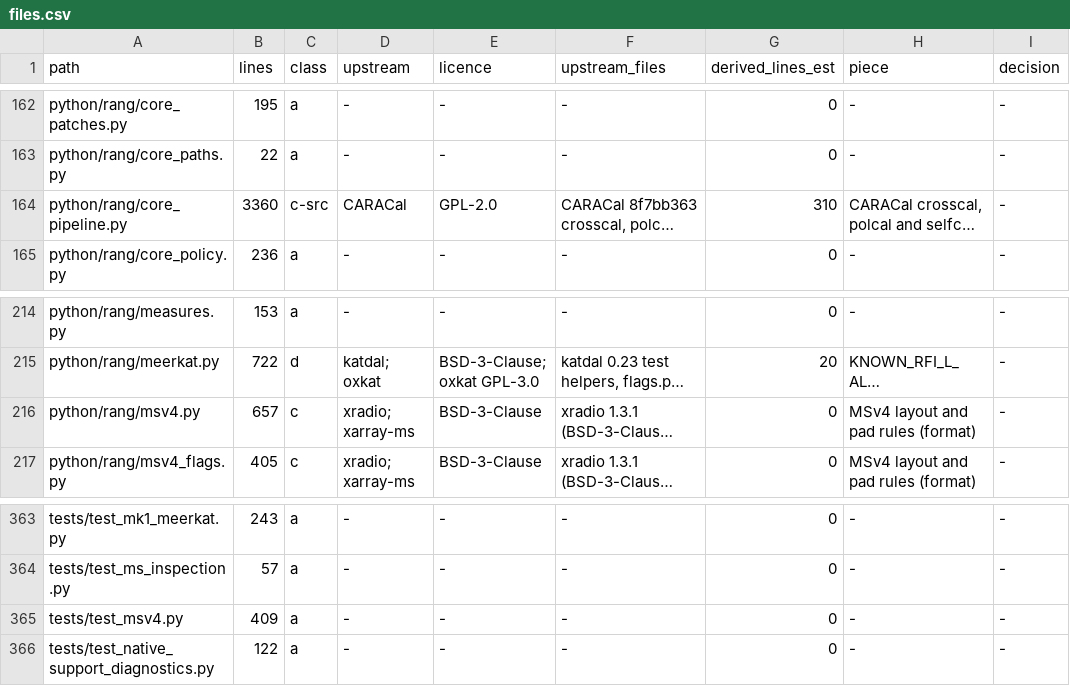
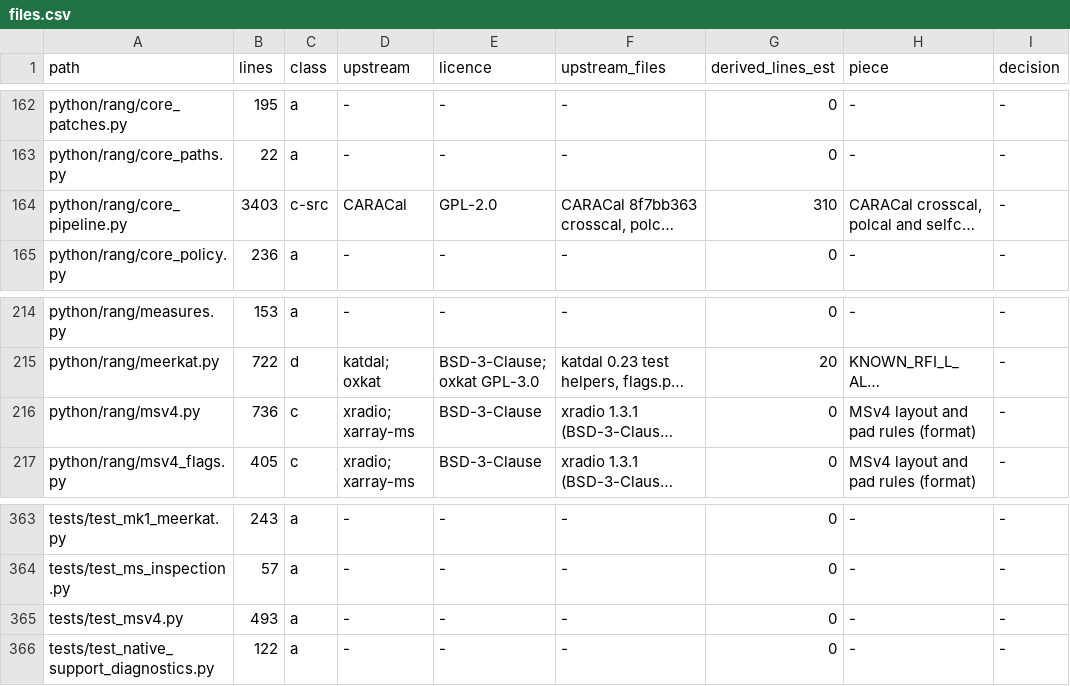
Before and after one commit to gijzelaerr/rang-core, a CSV file: research/results/mit-relicense-audit/files.csv, drawn as a sheet; only a part is shown, gaps mark what is left out; long unchanged cells end in …; the diff names each change by its address in the sheet, - before the commit and + after, or states it on an @@ line.

Commit message:
msv4-m5 (#5 M5): rang.msv4 weight rule (W per partition for every data group, sigma from SIGMA_SPECTRUM, refusals named); RowSource reads WEIGHT_SPECTRUM, SIGMA_SPECTRUM, FLAG_ROW; harness

```diff
--- a/research/results/mit-relicense-audit/files.csv
+++ b/research/results/mit-relicense-audit/files.csv
-B164 (lines): 3360
+B164 (lines): 3403
-B216 (lines): 657
+B216 (lines): 736
-B365 (lines): 409
+B365 (lines): 493
```
Also changed, not shown: 4 other files.
